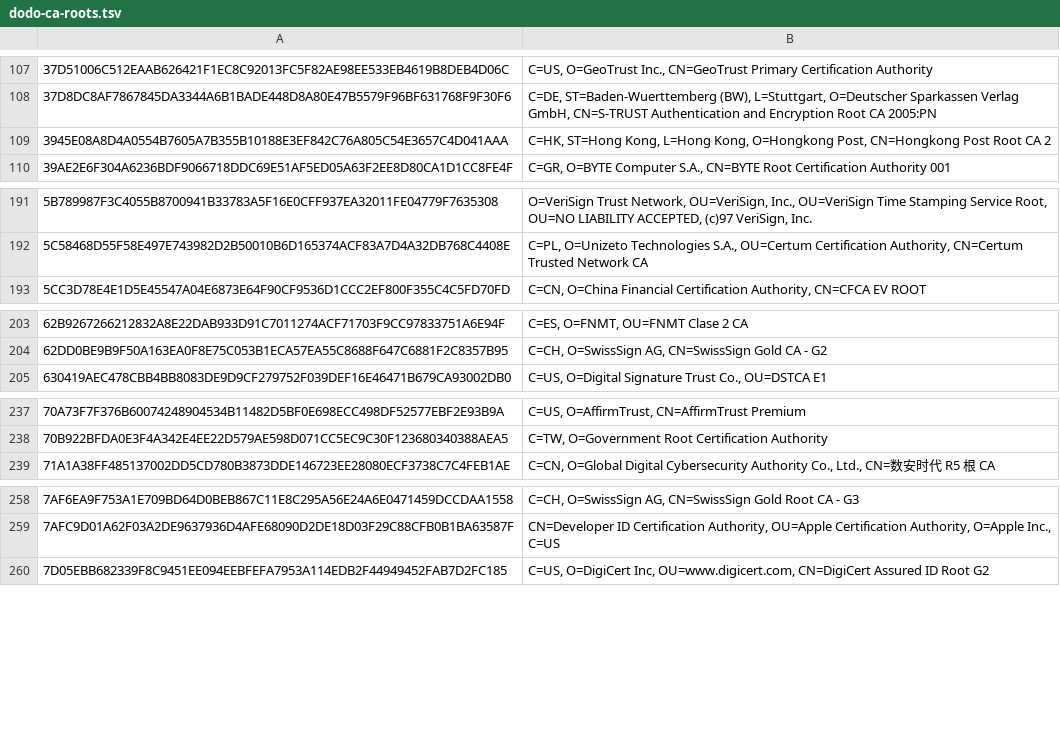
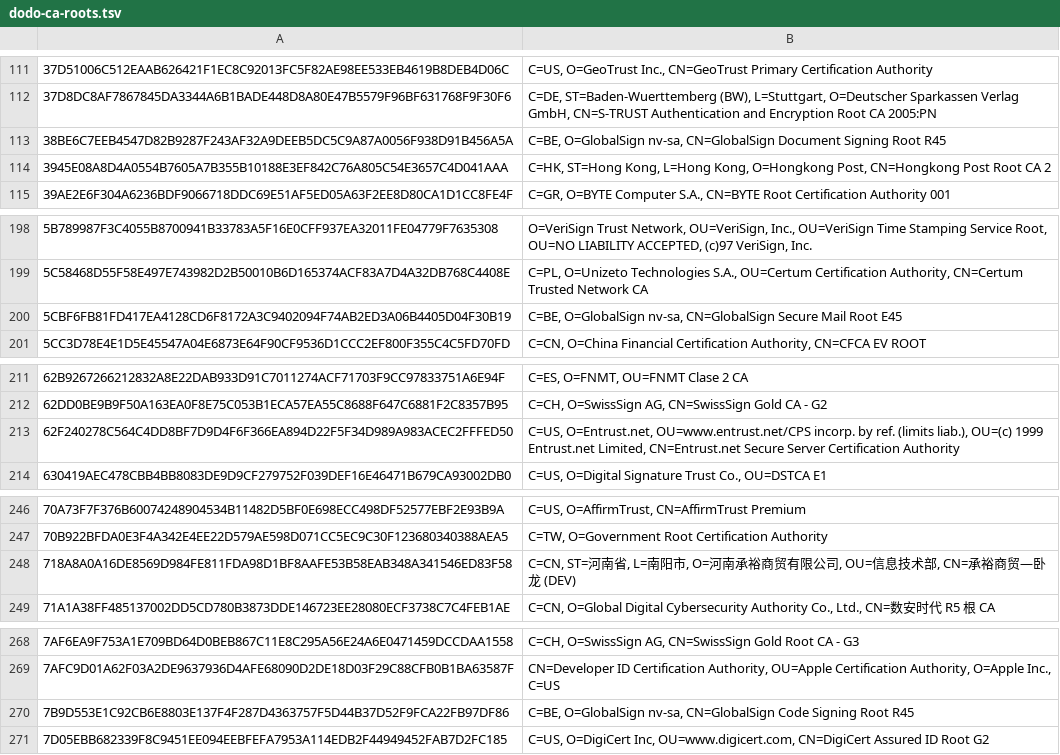
Before and after one commit to sectigo/CTLogs-AcceptedRoots, a TSV file: tsv/dodo-ca-roots.tsv, drawn as a sheet; only a part is shown, gaps mark what is left out; the diff covers the shown part only; the diff names each change by its address in the sheet, - before the commit and + after, or states it on an @@ line.

```diff
--- a/tsv/dodo-ca-roots.tsv
+++ b/tsv/dodo-ca-roots.tsv
+row 113: 38BE6C7EEB4547D82B9287F243AF32A9DEEB5DC5C9A87A0056F938D91B456A5A | C=BE, O=GlobalSign nv-sa, CN=GlobalSign Document Signing Root R45
+row 200: 5CBF6FB81FD417EA4128CD6F8172A3C9402094F74AB2ED3A06B4405D04F30B19 | C=BE, O=GlobalSign nv-sa, CN=GlobalSign Secure Mail Root E45
+row 213: 62F240278C564C4DD8BF7D9D4F6F366EA894D22F5F34D989A983ACEC2FFFED50 | C=US, O=Entrust.net, OU=www.entrust.net/CPS incorp. by ref. (limits liab.), OU=(c) 1999 Entrust.net Limited, CN=Entrust.net Secure Server Certification Authority
+row 248: 718A8A0A16DE8569D984FE811FDA98D1BF8AAFE53B58EAB348A341546ED83F58 | C=CN, ST=河南省, L=南阳市, O=河南承裕商贸有限公司, OU=信息技术部, CN=承裕商贸—卧龙 (DEV)
+row 270: 7B9D553E1C92CB6E8803E137F4F287D4363757F5D44B37D52F9FCA22FB97DF86 | C=BE, O=GlobalSign nv-sa, CN=GlobalSign Code Signing Root R45
```
Also changed, not shown: 12 added rows elsewhere in this file, tsv/mammoth-ca-roots.tsv, tsv/sabre-ca-roots.tsv, 3 other files.
